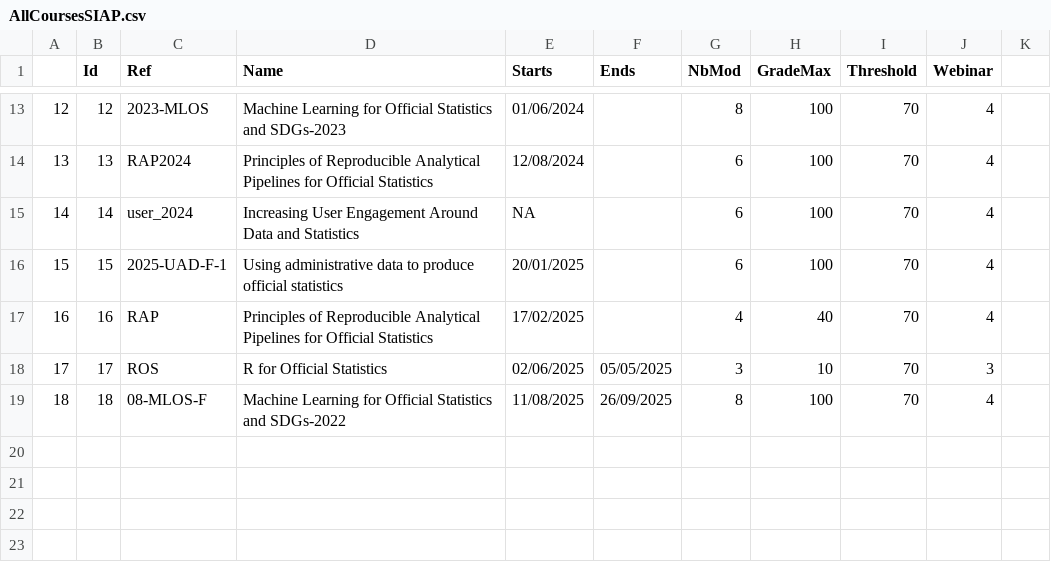
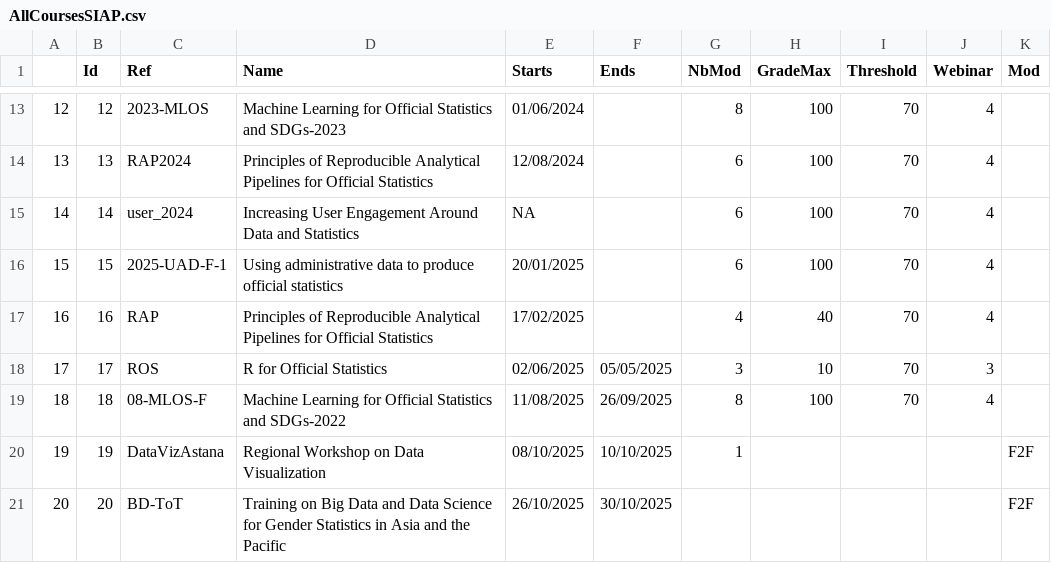
Before and after one commit to XtopheB/MoodleObserver, a CSV file: AllCoursesSIAP.csv, drawn as a sheet; only a part is shown, gaps mark what is left out; the diff names each change by its address in the sheet, - before the commit and + after, or states it on an @@ line.

Commit message:
Include Astana and Gneder Bangkok

```diff
--- a/AllCoursesSIAP.csv
+++ b/AllCoursesSIAP.csv
-K1: (empty)
+K1: Mod
+row 20: 19 | 19 | DataVizAstana | Regional Workshop on Data Visualization | 08/10/2025 | 10/10/2025 | 1 |  |  |  | F2F
+row 21: 20 | 20 | BD-ToT | Training on Big Data and Data Science for Gender Statistics in Asia and the Pacific | 26/10/2025 | 30/10/2025 |  |  |  |  | F2F
```
